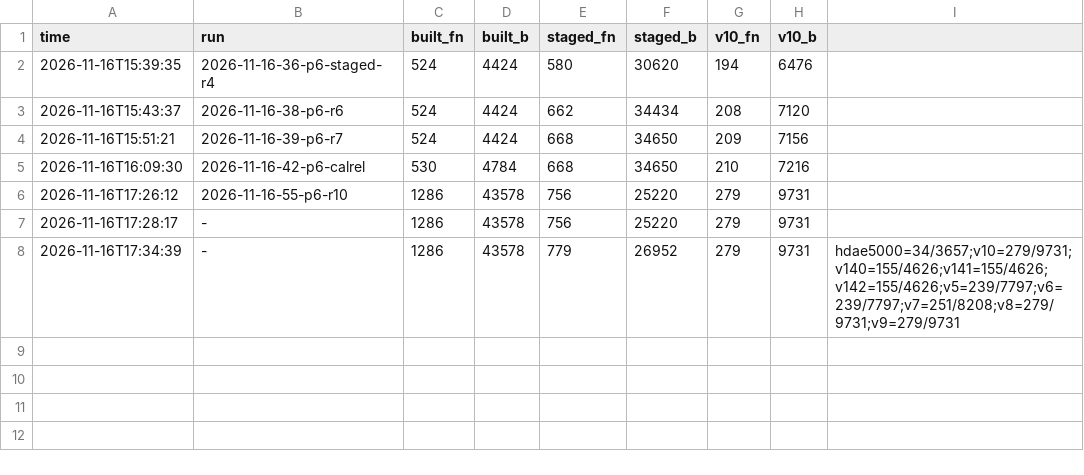
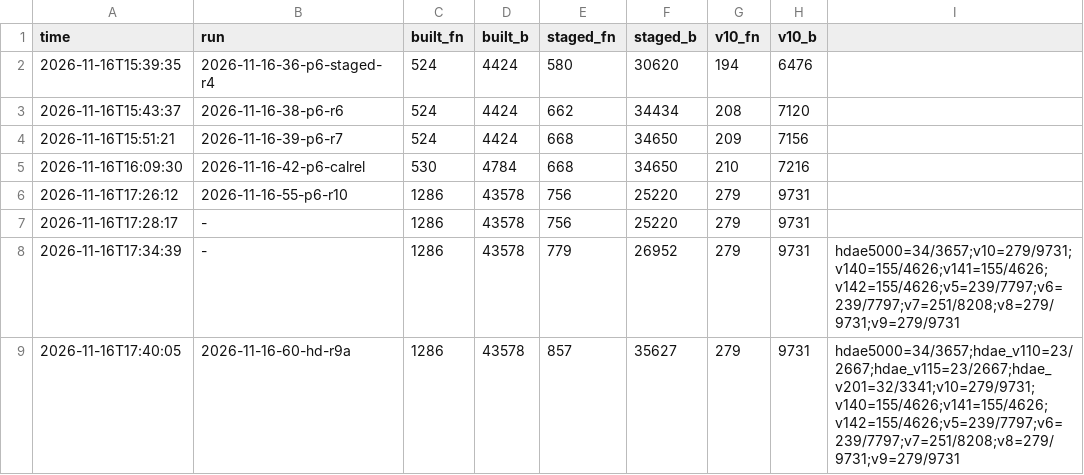
Before and after one commit to ArqueologiaDigital/technics-roms-disasm, a TSV file: scripts/analysis/cc900/results/c_progress.tsv, drawn as a sheet.

```diff
--- a/scripts/analysis/cc900/results/c_progress.tsv
+++ b/scripts/analysis/cc900/results/c_progress.tsv
@@ -8 +8,2 @@ time	run	built_fn	built_b	staged_fn	staged_b	v10_fn	v10_b
 2026-11-16T17:34:39	-	1286	43578	779	26952	279	9731	hdae5000=34/3657;v10=279/9731;v140=155/4626;v141=155/4626;v142=155/4626;v5=239/7797;v6=239/7797;v7=251/8208;v8=279/9731;v9=279/9731
+2026-11-16T17:40:05	2026-11-16-60-hd-r9a	1286	43578	857	35627	279	9731	hdae5000=34/3657;hdae_v110=23/2667;hdae_v115=23/2667;hdae_v201=32/3341;v10=279/9731;v140=155/4626;v141=155/4626;v142=155/4626;v5=239/7797;v6=239/7797;v7=251/8208;v8=279/9731;v9=279/9731
```
Also changed, not shown: 1 other file.
